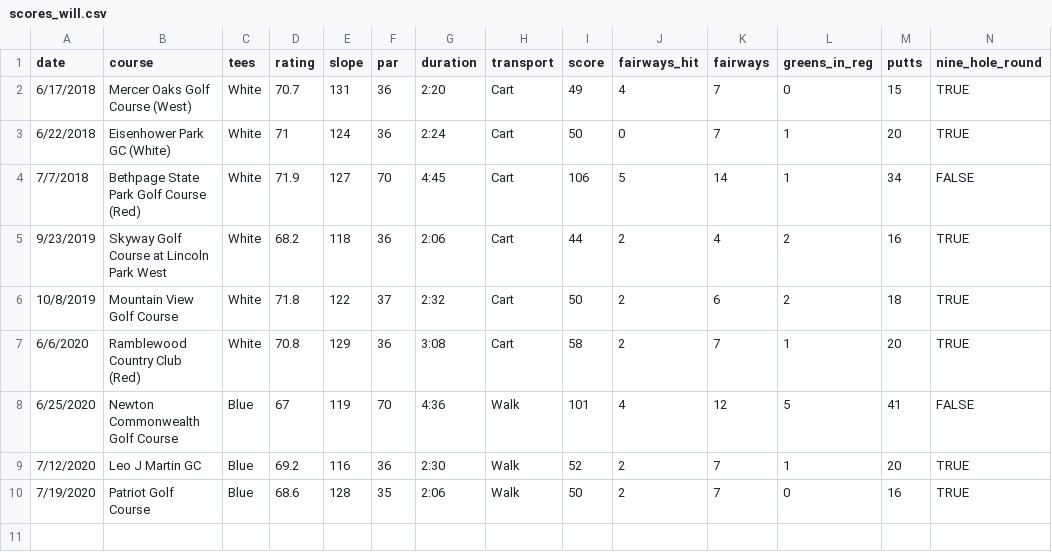
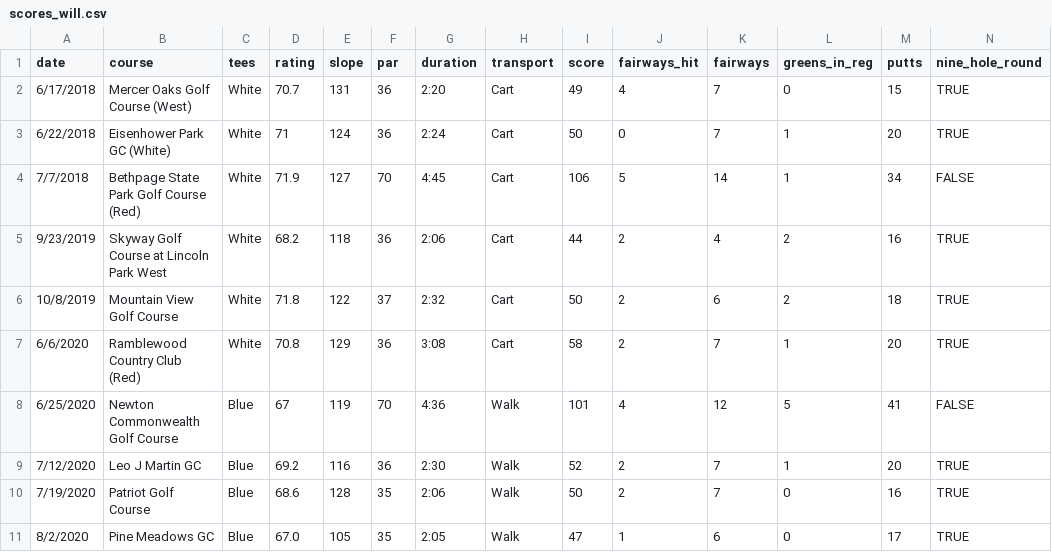
Before and after one commit to TK2575/golf-stats, a CSV file: src/main/resources/data/scores_will.csv, drawn as a sheet.

```diff
--- a/src/main/resources/data/scores_will.csv
+++ b/src/main/resources/data/scores_will.csv
@@ -10 +10,2 @@ date,course,tees,rating,slope,par,duration,transport,score,fairways_hit,fairways
 7/19/2020,Patriot Golf Course,Blue,68.6,128,35,2:06,Walk,50,2,7,0,16,TRUE
+8/2/2020,Pine Meadows GC,Blue,67.0,105,35,2:05,Walk,47,1,6,0,17,TRUE
```
Also changed, not shown: src/main/resources/data/scores_tom.csv.
